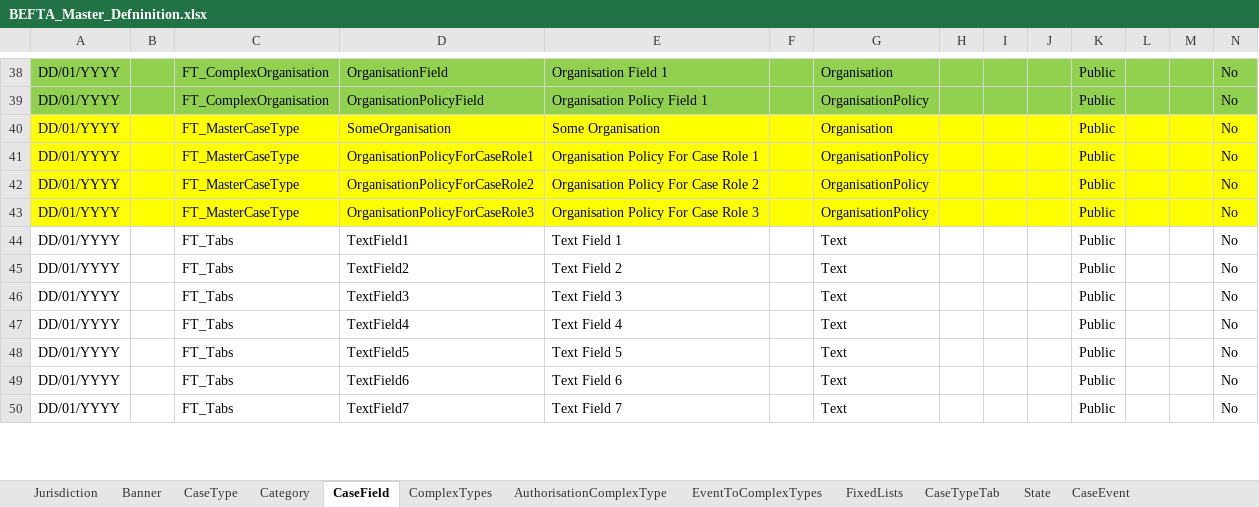
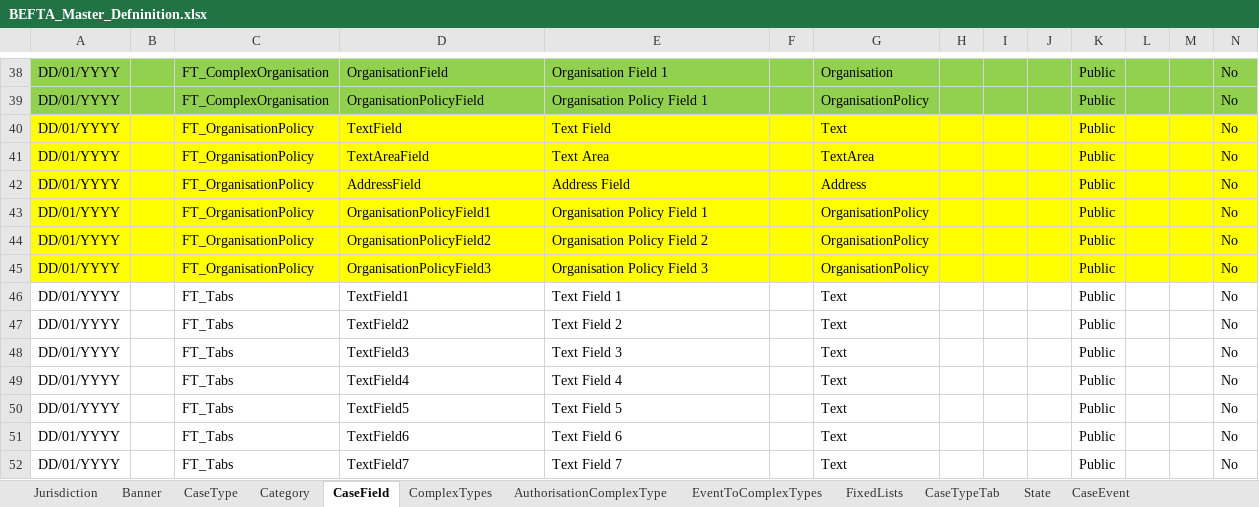
Before and after one commit to hmcts/befta-fw, an Excel workbook: src/main/resources/uk/gov/hmcts/befta/dse/ccd/definitions/excel/BEFTA_Master_Defninition.xlsx, sheet CaseField, drawn as a sheet; only a part is shown, gaps mark what is left out; values as stored, in another font and other column widths than the file's, no borders; table styles not drawn; addresses are those after the commit; the diff names each change by its address in the sheet, - before the commit and + after, or states it on an @@ line.

Commit message:
Updated case fields. Add update events for org policies

```diff
--- a/src/main/resources/uk/gov/hmcts/befta/dse/ccd/definitions/excel/BEFTA_Master_Defninition.xlsx (sheet CaseField)
+++ b/src/main/resources/uk/gov/hmcts/befta/dse/ccd/definitions/excel/BEFTA_Master_Defninition.xlsx (sheet CaseField)
+row 40: DD/01/YYYY |  | FT_OrganisationPolicy | TextField | Text Field |  | Text |  |  |  | Public |  |  | No
-C41: FT_MasterCaseType
+C41: FT_OrganisationPolicy
-D41: SomeOrganisation
+D41: TextAreaField
-E41: Some Organisation
+E41: Text Area
-G41: Organisation
+G41: TextArea
+row 42: DD/01/YYYY |  | FT_OrganisationPolicy | AddressField | Address Field |  | Address |  |  |  | Public |  |  | No
-C43:C45: FT_MasterCaseType
+C43:C45: FT_OrganisationPolicy
-D43: OrganisationPolicyForCaseRole1
+D43: OrganisationPolicyField1
-E43: Organisation Policy For Case Role 1
+E43: Organisation Policy Field 1
-D44: OrganisationPolicyForCaseRole2
+D44: OrganisationPolicyField2
-E44: Organisation Policy For Case Role 2
+E44: Organisation Policy Field 2
-D45: OrganisationPolicyForCaseRole3
+D45: OrganisationPolicyField3
-E45: Organisation Policy For Case Role 3
+E45: Organisation Policy Field 3
```
Also changed, not shown: sheet EventToComplexTypes, sheet AuthorisationCaseField, sheet CaseEventToFields, sheet CaseTypeTab, sheet AuthorisationCaseState, sheet AuthorisationCaseEvent, 9 more sheets.
